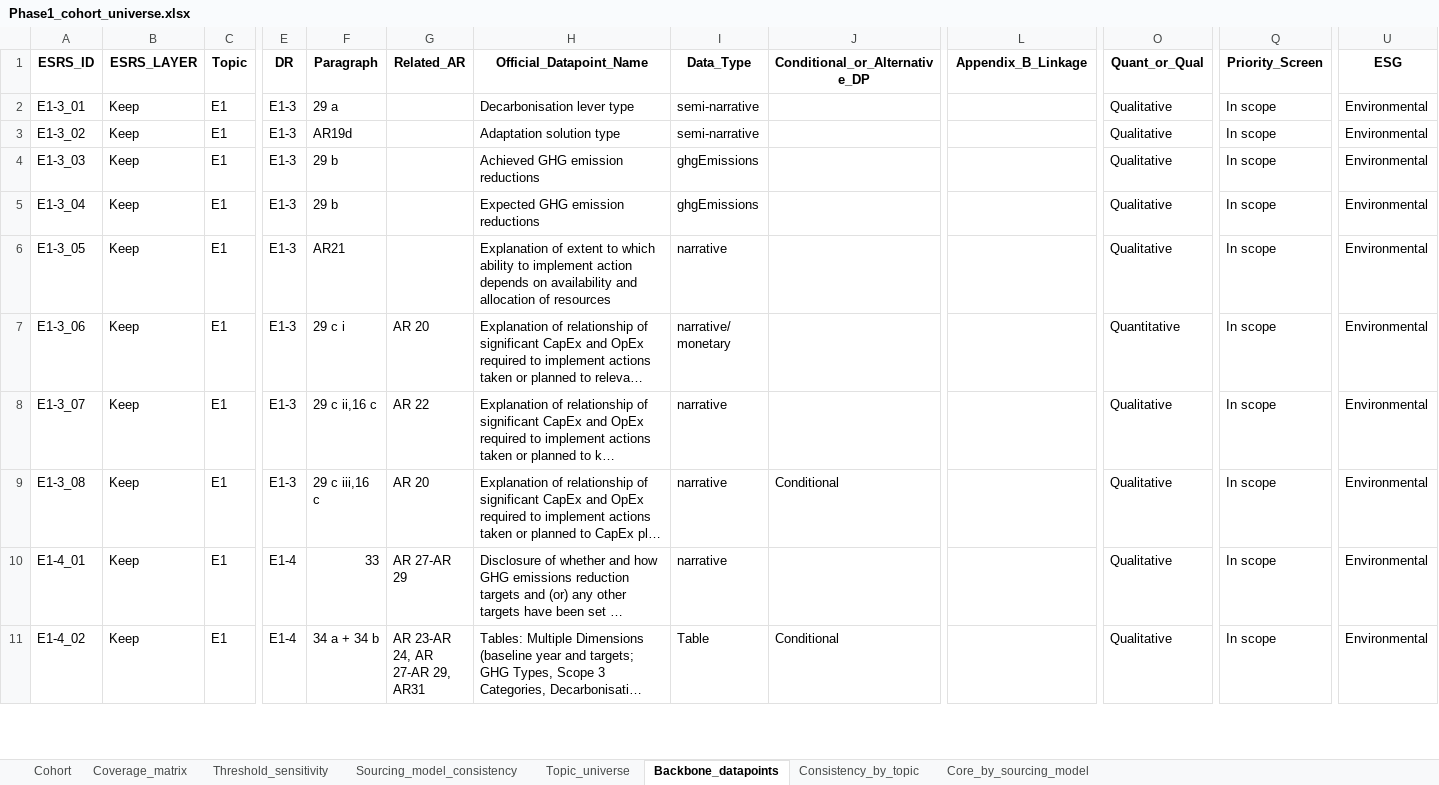
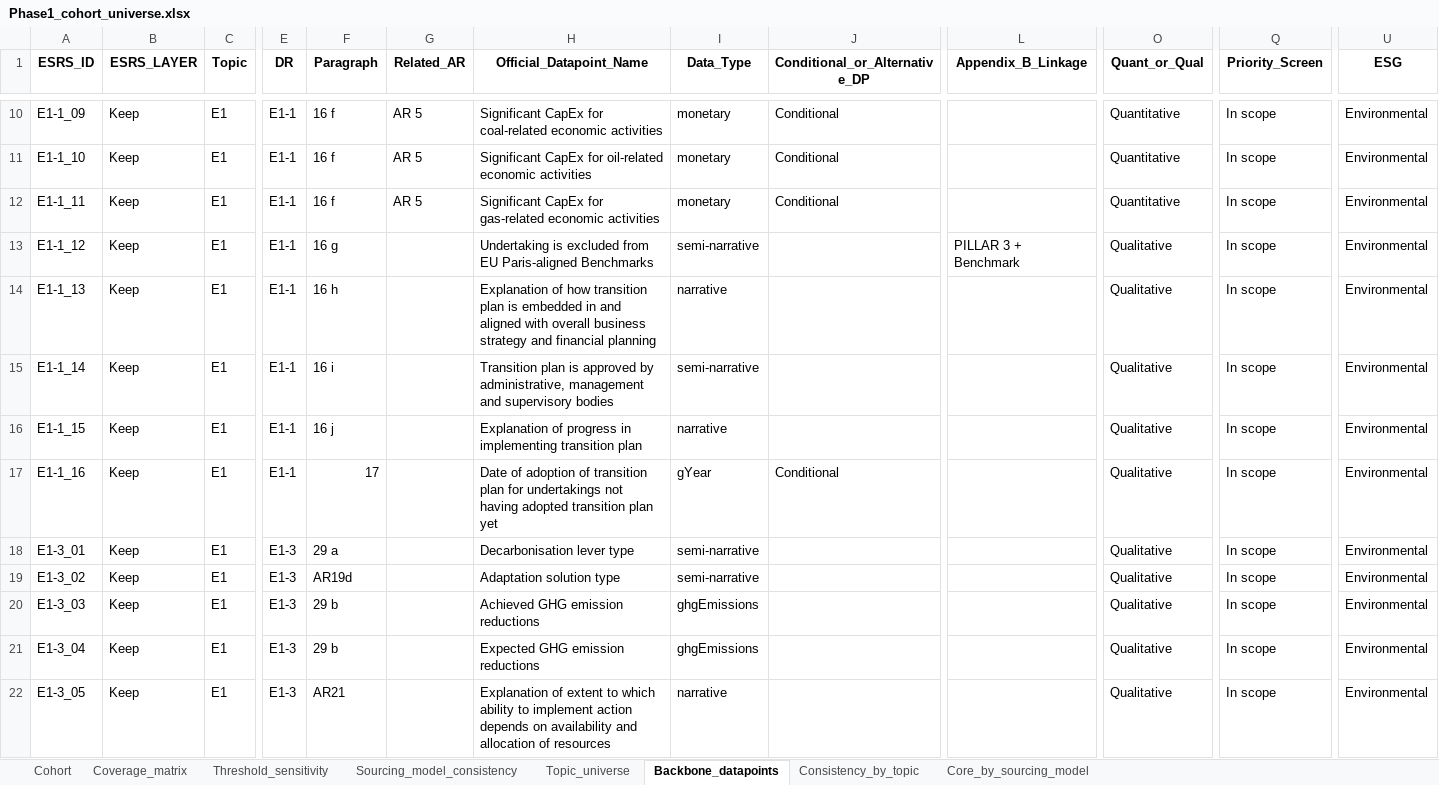
Before and after one commit to linneverh/Thesis, an Excel workbook: phase1/Phase1_cohort_universe.xlsx, sheet Backbone_datapoints, drawn as a sheet; only a part is shown, gaps mark what is left out; the shorter side is filled out with more unchanged rows; long unchanged cells end in …; values as stored, in another font and other column widths than the file's, no borders; rows hold the shown columns only; the diff covers the shown part only; the diff names each change by its address in the sheet, - before the commit and + after, or states it on an @@ line.

```diff
--- a/phase1/Phase1_cohort_universe.xlsx (sheet Backbone_datapoints)
+++ b/phase1/Phase1_cohort_universe.xlsx (sheet Backbone_datapoints)
+row 10: E1-1_09 | Keep | E1 | E1-1 | 16 f | AR 5 | Significant CapEx for coal-related economic activities | monetary | Conditional |  | Quantitative | In scope | Environmental
+row 11: E1-1_10 | Keep | E1 | E1-1 | 16 f | AR 5 | Significant CapEx for oil-related economic activities | monetary | Conditional |  | Quantitative | In scope | Environmental
+row 12: E1-1_11 | Keep | E1 | E1-1 | 16 f | AR 5 | Significant CapEx for gas-related economic activities | monetary | Conditional |  | Quantitative | In scope | Environmental
+row 13: E1-1_12 | Keep | E1 | E1-1 | 16 g |  | Undertaking is excluded from EU Paris-aligned Benchmarks | semi-narrative |  | PILLAR 3 + Benchmark | Qualitative | In scope | Environmental
+row 14: E1-1_13 | Keep | E1 | E1-1 | 16 h |  | Explanation of how transition plan is embedded in and aligned with overall business strategy and financial planning | narrative |  |  | Qualitative | In scope | Environmental
+row 15: E1-1_14 | Keep | E1 | E1-1 | 16 i |  | Transition plan is approved by administrative, management and supervisory bodies | semi-narrative |  |  | Qualitative | In scope | Environmental
+row 16: E1-1_15 | Keep | E1 | E1-1 | 16 j |  | Explanation of progress in implementing transition plan | narrative |  |  | Qualitative | In scope | Environmental
+row 17: E1-1_16 | Keep | E1 | E1-1 | 17 |  | Date of adoption of transition plan for undertakings not having adopted transition plan yet | gYear | Conditional |  | Qualitative | In scope | Environmental
```
Also changed, not shown: 8 added rows and 12 removed rows elsewhere in this sheet, sheet Coverage_matrix, sheet Sourcing_model_consistency, sheet Topic_universe, sheet Cohort, sheet Threshold_sensitivity, sheet Consistency_by_topic, ATTACHMENTS/ESRS_Coverage_Results.xlsx, thesis_supporting_files/Phase2_cohort/ESRS_Coverage_Results.xlsx, 48 other files.
